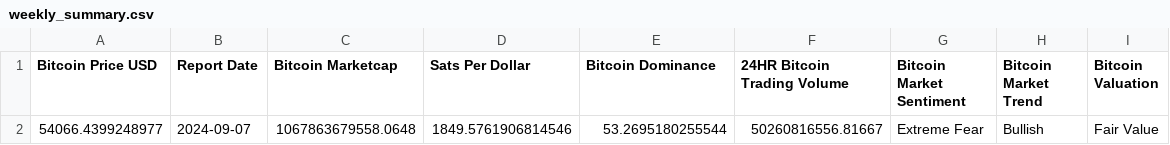
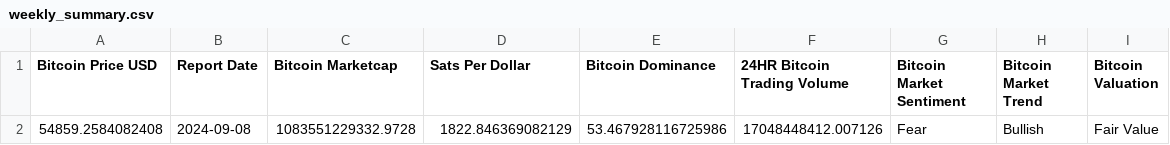
Before and after one commit to SecretSatoshis/Bitcoin-Weekly-Market-Update, a CSV file: weekly_summary.csv, drawn as a sheet; removed rows and columns are numbered as before the commit, all else as after; the diff names each change by its address in the sheet, - before the commit and + after, or states it on an @@ line.

```diff
--- a/weekly_summary.csv
+++ b/weekly_summary.csv
-row 2: 54066.4399248977 | 2024-09-07 | 1067863679558.0648 | 1849.5761906814546 | 53.2695180255544 | 50260816556.81667 | Extreme Fear | Bullish | Fair Value
+row 2: 54859.2584082408 | 2024-09-08 | 1083551229332.9728 | 1822.846369082129 | 53.467928116725986 | 17048448412.007126 | Fear | Bullish | Fair Value
```
Also changed, not shown: crypto_performance_table.csv, equities_performance_table.csv, 15 other files.
